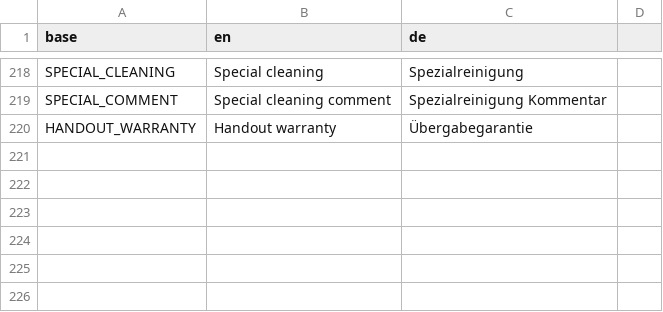
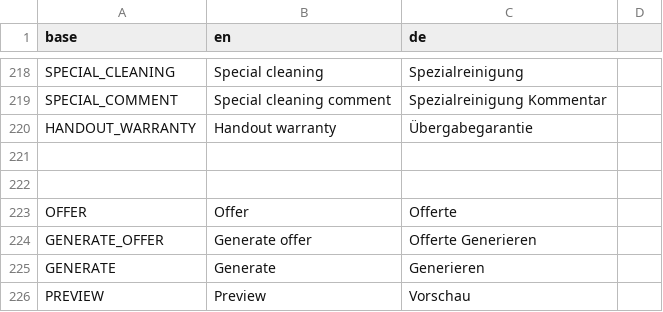
Before and after one commit to PascalLuginbuehl/offery-pwa-rewrite, a CSV file: src/i18n/translations.csv, drawn as a sheet; only a part is shown, gaps mark what is left out.

Commit message:
Offer Page with redirect

```diff
--- a/src/i18n/translations.csv
+++ b/src/i18n/translations.csv
@@ -220 +220,7 @@ SPECIAL_COMMENT,Special cleaning comment,Spezialreinigung Kommentar
 HANDOUT_WARRANTY,Handout warranty,Übergabegarantie
+
+
+OFFER,Offer,Offerte
+GENERATE_OFFER,Generate offer,Offerte Generieren
+GENERATE,Generate,Generieren
+PREVIEW,Preview,Vorschau
```
Also changed, not shown: 3 other files.
